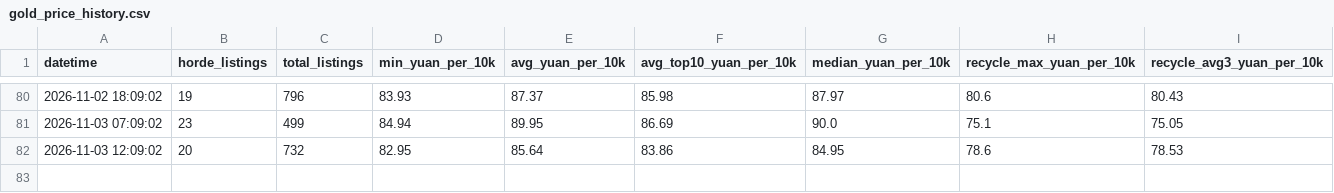
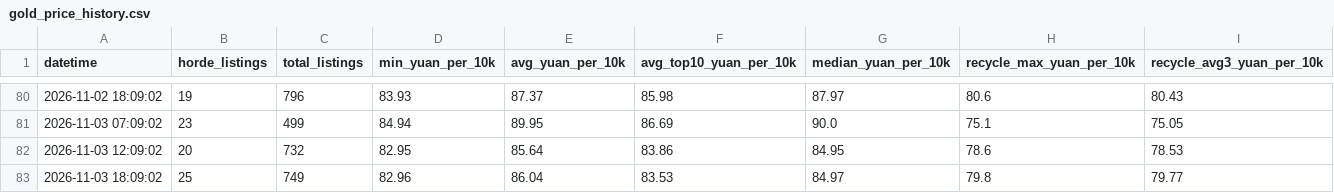
Before and after one commit to Wyao886/wow-gold-price, a CSV file: gold_price_history.csv, drawn as a sheet; only a part is shown, gaps mark what is left out.

Commit message:
gold: 2026-11-03 18:09

```diff
--- a/gold_price_history.csv
+++ b/gold_price_history.csv
@@ -82 +82,2 @@ datetime,horde_listings,total_listings,min_yuan_per_10k,avg_yuan_per_10k,avg_top
 2026-11-03 12:09:02,20,732,82.95,85.64,83.86,84.95,78.6,78.53
+2026-11-03 18:09:02,25,749,82.96,86.04,83.53,84.97,79.8,79.77
```
